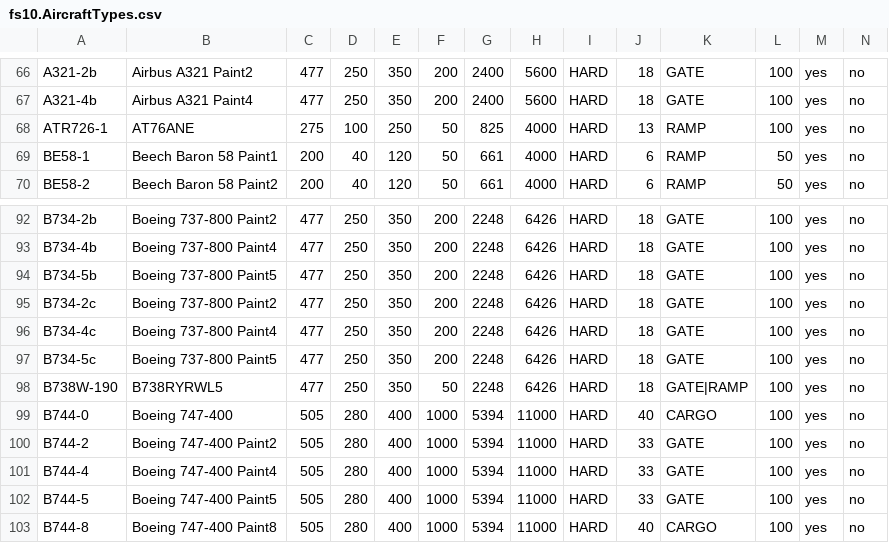
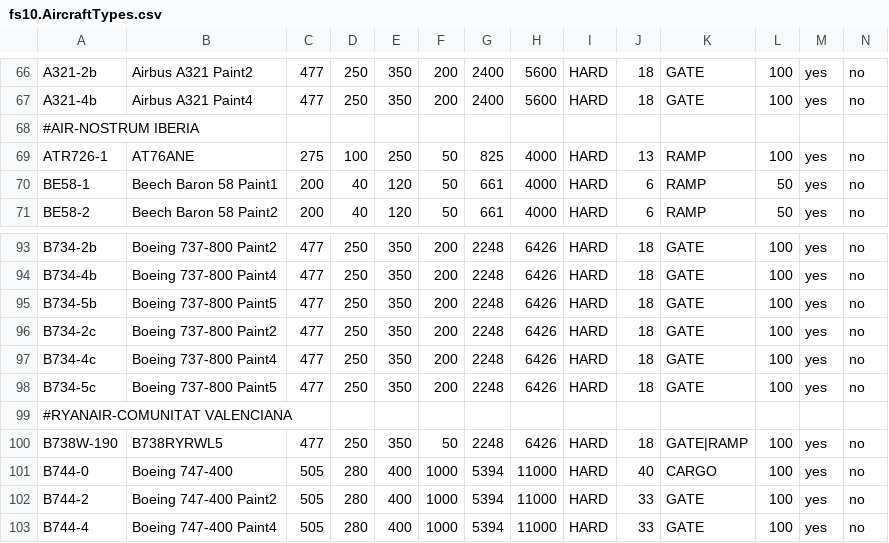
Before and after one commit to Josepdd/FSX-AI-Scheduler, a CSV file: fs10.AircraftTypes.csv, drawn as a sheet; only a part is shown, gaps mark what is left out; the shorter side is filled out with more unchanged rows.

```diff
--- a/fs10.AircraftTypes.csv
+++ b/fs10.AircraftTypes.csv
@@ -67,2 +67,3 @@ A321-2b,Airbus A321 Paint2,477,250,350,200,2400,5600,HARD,18,GATE,100,yes,no
 A321-4b,Airbus A321 Paint4,477,250,350,200,2400,5600,HARD,18,GATE,100,yes,no
+#AIR-NOSTRUM IBERIA
 ATR726-1,AT76ANE,275,100,250,50,825,4000,HARD,13,RAMP,100,yes,no
@@ -97,2 +98,3 @@ B734-4c,Boeing 737-800 Paint4,477,250,350,200,2248,6426,HARD,18,GATE,100,yes,no
 B734-5c,Boeing 737-800 Paint5,477,250,350,200,2248,6426,HARD,18,GATE,100,yes,no
+#RYANAIR-COMUNITAT VALENCIANA
 B738W-190,B738RYRWL5,477,250,350,50,2248,6426,HARD,18,GATE|RAMP,100,yes,no
```
Also changed, not shown: 1 other file.
